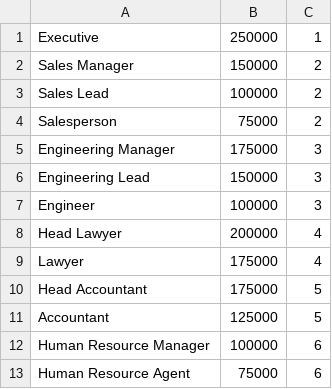
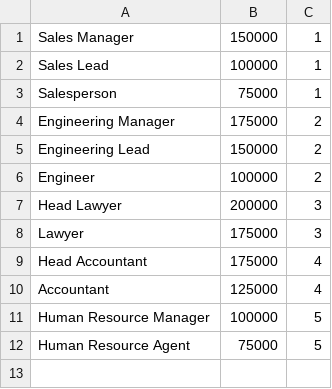
Before and after one commit to jjbidwell/employee-manaagement-system, a CSV file: assets/csv/roles.csv, drawn as a sheet.

```diff
--- a/assets/csv/roles.csv
+++ b/assets/csv/roles.csv
@@ -1,13 +1,12 @@
-Executive,250000,1
-Sales Manager,150000,2
-Sales Lead,100000,2
-Salesperson,75000,2
-Engineering Manager,175000,3
-Engineering Lead,150000,3
-Engineer,100000,3
-Head Lawyer,200000,4
-Lawyer,175000,4
-Head Accountant,175000,5
-Accountant,125000,5
-Human Resource Manager,100000,6
-Human Resource Agent,75000,6
+Sales Manager,150000,1
+Sales Lead,100000,1
+Salesperson,75000,1
+Engineering Manager,175000,2
+Engineering Lead,150000,2
+Engineer,100000,2
+Head Lawyer,200000,3
+Lawyer,175000,3
+Head Accountant,175000,4
+Accountant,125000,4
+Human Resource Manager,100000,5
+Human Resource Agent,75000,5
```
Also changed, not shown: assets/csv/employees.csv, 2 other files.
